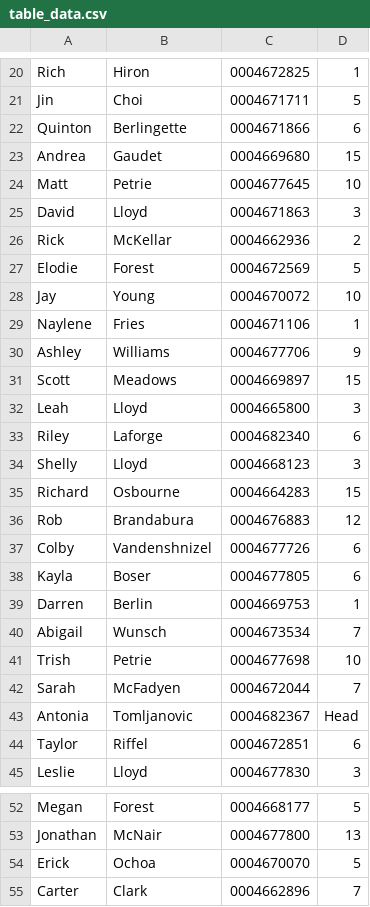
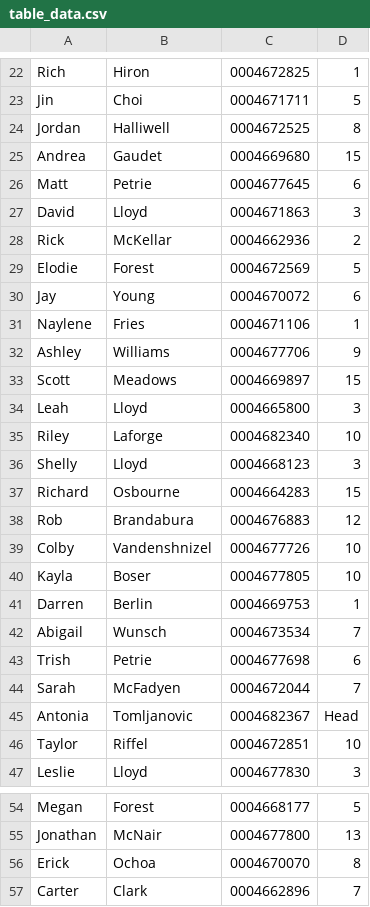
Before and after one commit to taylorlloyd/wedding-rfid, a CSV file: table_data.csv, drawn as a sheet; only a part is shown, gaps mark what is left out; the diff covers the shown part only.

Commit message:
Update tables and prompts

```diff
--- a/table_data.csv
+++ b/table_data.csv
@@ -21,5 +23,5 @@ Rich,Hiron,0004672825,1
 Jin,Choi,0004671711,5
-Quinton,Berlingette,0004671866,6
+Jordan,Halliwell,0004672525,8
 Andrea,Gaudet,0004669680,15
-Matt,Petrie,0004677645,10
+Matt,Petrie,0004677645,6
 David,Lloyd,0004671863,3
@@ -27,3 +29,3 @@ Rick,McKellar,0004662936,2
 Elodie,Forest,0004672569,5
-Jay,Young,0004670072,10
+Jay,Young,0004670072,6
 Naylene,Fries,0004671106,1
@@ -32,3 +34,3 @@ Scott,Meadows,0004669897,15
 Leah,Lloyd,0004665800,3
-Riley,Laforge,0004682340,6
+Riley,Laforge,0004682340,10
 Shelly,Lloyd,0004668123,3
@@ -36,10 +38,10 @@ Richard,Osbourne,0004664283,15
 Rob,Brandabura,0004676883,12
-Colby,Vandenshnizel,0004677726,6
-Kayla,Boser,0004677805,6
+Colby,Vandenshnizel,0004677726,10
+Kayla,Boser,0004677805,10
 Darren,Berlin,0004669753,1
 Abigail,Wunsch,0004673534,7
-Trish,Petrie,0004677698,10
+Trish,Petrie,0004677698,6
 Sarah,McFadyen,0004672044,7
 Antonia,Tomljanovic,0004682367,Head
-Taylor,Riffel,0004672851,6
+Taylor,Riffel,0004672851,10
 Leslie,Lloyd,0004677830,3
@@ -53,3 +55,3 @@ Megan,Forest,0004668177,5
 Jonathan,McNair,0004677800,13
-Erick,Ochoa,0004670070,5
+Erick,Ochoa,0004670070,8
 Carter,Clark,0004662896,7
```
Also changed, not shown: 2 added rows and 12 edited cells elsewhere in this file, seats.csv, tags.csv, 2 other files.
